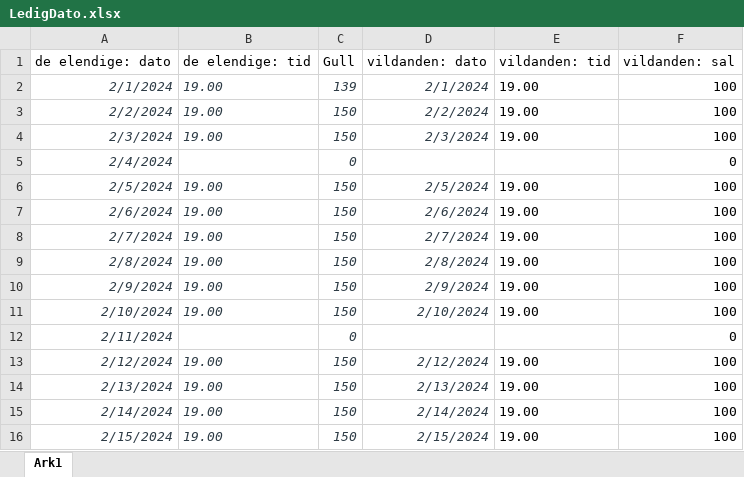
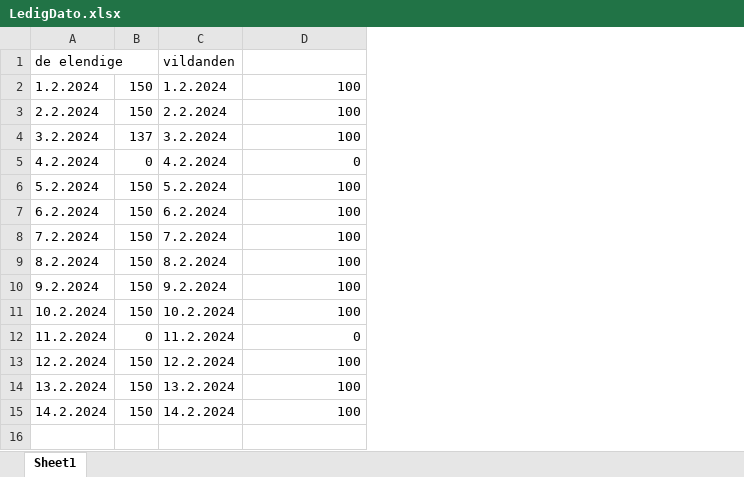
Before and after one commit to Oliver05123/Teateret-New-Wave-IT-2, an Excel workbook: LedigDato.xlsx, sheet Sheet1, drawn as a sheet; values as stored, in another font and other column widths than the file's, no borders; removed rows and columns are numbered as before the commit, all else as after; the diff names each change by its address in the sheet, - before the commit and + after, or states it on an @@ line.

Commit message:
Add files via upload

```diff
--- a/LedigDato.xlsx (sheet Sheet1)
+++ b/LedigDato.xlsx (sheet Sheet1)
-sheet tab: Ark1
+sheet tab: Sheet1
-column A, row 1: de elendige: dato; rows 3-15: 2/2/2024 | 2/3/2024 | 2/4/2024 | 2/5/2024 | 2/6/2024 | 2/7/2024 | 2/8/2024 | 2/9/2024 | 2/10/2024 | 2/11/2024 | 2/12/2024 | 2/13/2024 | 2/14/2024
-column B, row 1: de elendige: tid; rows 3-15: 19.00 | 19.00 |  | 19.00 | 19.00 | 19.00 | 19.00 | 19.00 | 19.00 |  | 19.00 | 19.00 | 19.00
+column A, rows 1-3: de elendige | 1.2.2024 | 2.2.2024; rows 5-15: 4.2.2024 | 5.2.2024 | 6.2.2024 | 7.2.2024 | 8.2.2024 | 9.2.2024 | 10.2.2024 | 11.2.2024 | 12.2.2024 | 13.2.2024 | 14.2.2024
-column D, row 1: vildanden: dato; rows 3-15: 2/2/2024 | 2/3/2024 |  | 2/5/2024 | 2/6/2024 | 2/7/2024 | 2/8/2024 | 2/9/2024 | 2/10/2024 |  | 2/12/2024 | 2/13/2024 | 2/14/2024
-column E, row 1: vildanden: tid; rows 3-15: 19.00 | 19.00 |  | 19.00 | 19.00 | 19.00 | 19.00 | 19.00 | 19.00 |  | 19.00 | 19.00 | 19.00
+column C, rows 1-3: vildanden | 1.2.2024 | 2.2.2024; rows 5-15: 4.2.2024 | 5.2.2024 | 6.2.2024 | 7.2.2024 | 8.2.2024 | 9.2.2024 | 10.2.2024 | 11.2.2024 | 12.2.2024 | 13.2.2024 | 14.2.2024
-B1: Gull
+B1: (empty)
-D1: vildanden: sal
+D1: (empty)
-row 2: 2/1/2024 | 19.00 | 139 | 2/1/2024 | 19.00 | 100
@@ B2:B3 italic: on → off, text colour: #2D3B45 → black @@
+row 4: 3.2.2024 | 137 | 3.2.2024 | 100
@@ B5:B15 italic: on → off, text colour: #2D3B45 → black @@
-row 16: 2/15/2024 | 19.00 | 150 | 2/15/2024 | 19.00 | 100
```
